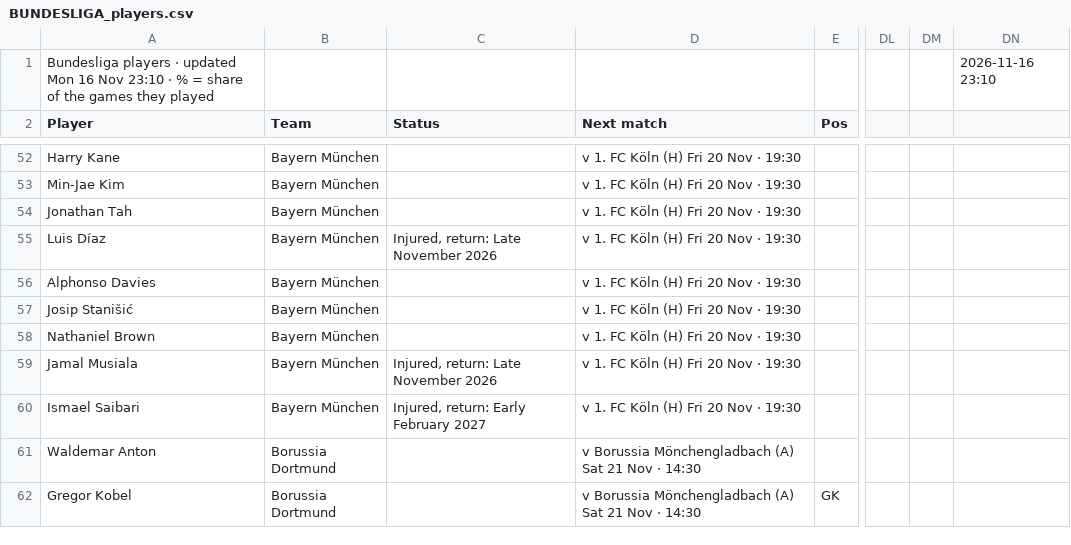
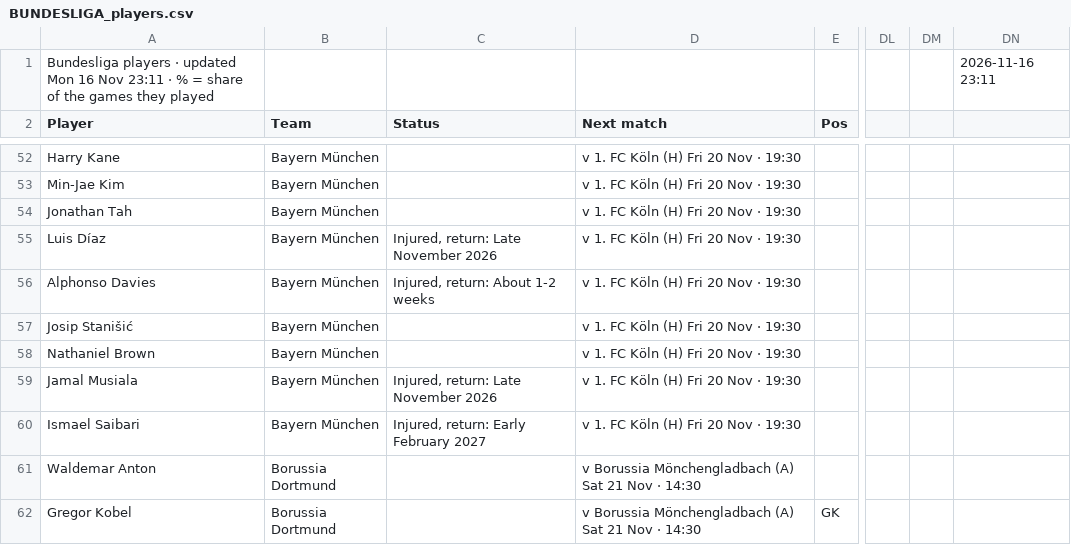
Before and after one commit to 7wilite7/Football-Stats, a CSV file: out/BUNDESLIGA_players.csv, drawn as a sheet; only a part is shown, gaps mark what is left out; the diff names each change by its address in the sheet, - before the commit and + after, or states it on an @@ line.

Commit message:
update BUNDESLIGA

```diff
--- a/out/BUNDESLIGA_players.csv
+++ b/out/BUNDESLIGA_players.csv
-A1 (Player): …16 Nov 23:10 · %…
+A1 (Player): …16 Nov 23:11 · %…
-DN1: 2026-11-16 23:10
+DN1: 2026-11-16 23:11
-C56 (Status): (empty)
+C56 (Status): Injured, return: About 1-2 weeks
```
Also changed, not shown: out/ALL_PICKS.csv, out/BUNDESLIGA_teams.csv, 35 other files.
